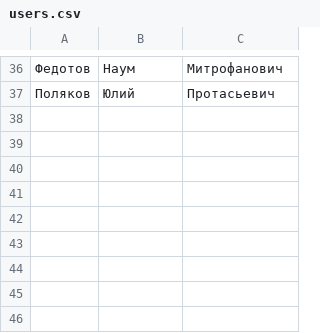
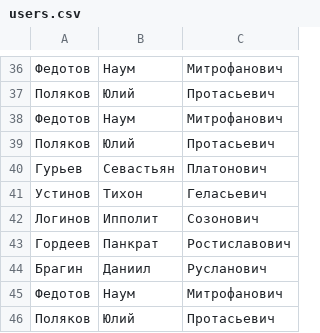
Before and after one commit to slade1987/gb, a CSV file: lesson_6/users.csv, drawn as a sheet; only a part is shown, gaps mark what is left out.

```diff
--- a/lesson_6/users.csv
+++ b/lesson_6/users.csv
@@ -37 +37,10 @@
 Поляков,Юлий,Протасьевич
+Федотов,Наум,Митрофанович
+Поляков,Юлий,Протасьевич
+Гурьев,Севастьян,Платонович
+Устинов,Тихон,Геласьевич
+Логинов,Ипполит,Созонович
+Гордеев,Панкрат,Ростиславович
+Брагин,Даниил,Русланович
+Федотов,Наум,Митрофанович
+Поляков,Юлий,Протасьевич
```
Also changed, not shown: 3 other files.
